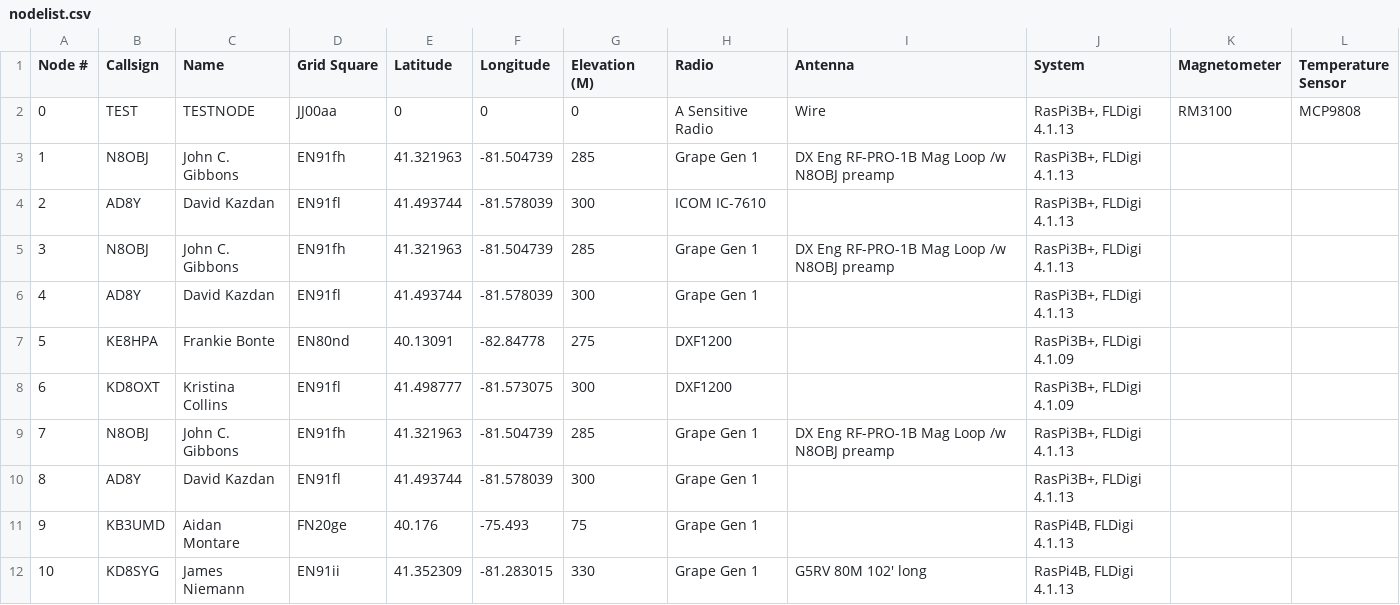
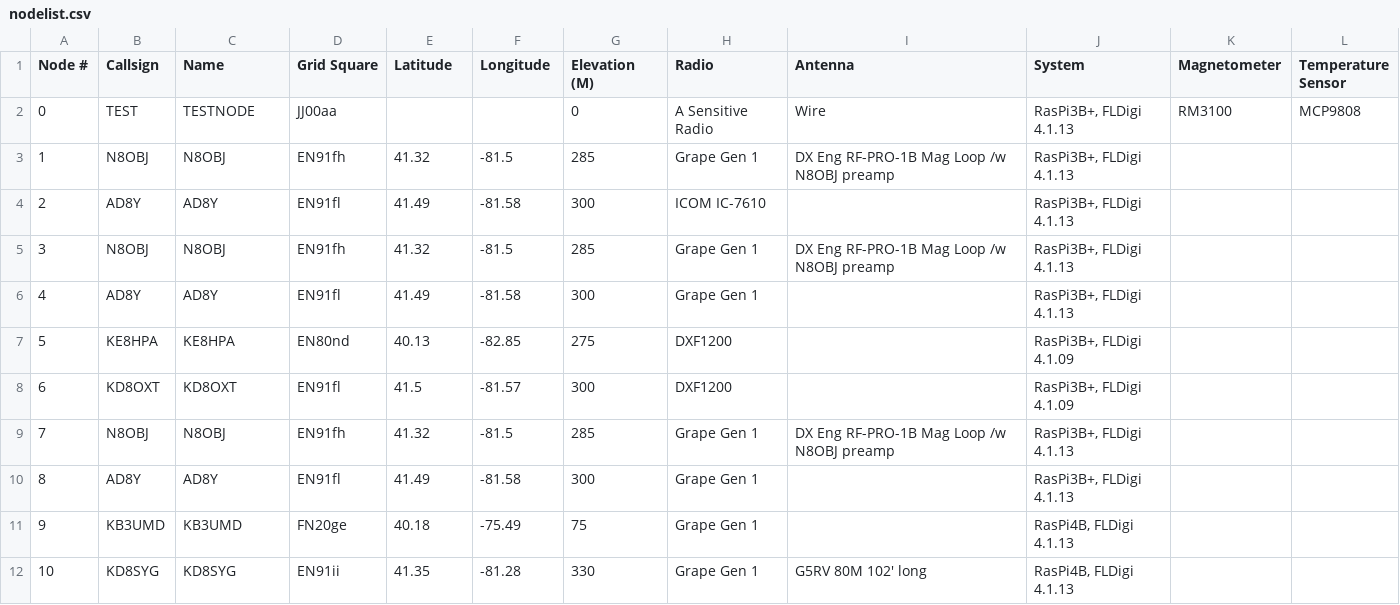
Before and after one commit to Personal-Space-Weather-Station-PSWS/PSWS-Network, a CSV file: scripts/plotters/nodelist.csv, drawn as a sheet; only a part is shown; the diff covers the shown part only.

Commit message:
Moved watch9 to right directory; anonymized nodelist.csv

```diff
--- a/scripts/plotters/nodelist.csv
+++ b/scripts/plotters/nodelist.csv
@@ -1,12 +1,12 @@
 Node #,Callsign,Name,Grid Square,Latitude,Longitude,Elevation (M),Radio,Antenna,System,Magnetometer,Temperature Sensor
-0,TEST,TESTNODE,JJ00aa,0,0,0,A Sensitive Radio,Wire,"RasPi3B+, FLDigi 4.1.13",RM3100,MCP9808
-1,N8OBJ,John C. Gibbons,EN91fh,41.321963,-81.504739,285,Grape Gen 1,DX Eng RF-PRO-1B Mag Loop /w N8OBJ preamp,"RasPi3B+, FLDigi 4.1.13",,
-2,AD8Y,David Kazdan,EN91fl,41.493744,-81.578039,300,ICOM IC-7610,,"RasPi3B+, FLDigi 4.1.13",,
-3,N8OBJ,John C. Gibbons,EN91fh,41.321963,-81.504739,285,Grape Gen 1,DX Eng RF-PRO-1B Mag Loop /w N8OBJ preamp,"RasPi3B+, FLDigi 4.1.13",,
-4,AD8Y,David Kazdan,EN91fl,41.493744,-81.578039,300,Grape Gen 1,,"RasPi3B+, FLDigi 4.1.13",,
-5,KE8HPA,Frankie Bonte,EN80nd,40.13091,-82.84778,275,DXF1200,,"RasPi3B+, FLDigi 4.1.09",,
-6,KD8OXT,Kristina Collins,EN91fl,41.498777,-81.573075,300,DXF1200,,"RasPi3B+, FLDigi 4.1.09",,
-7,N8OBJ,John C. Gibbons,EN91fh,41.321963,-81.504739,285,Grape Gen 1,DX Eng RF-PRO-1B Mag Loop /w N8OBJ preamp,"RasPi3B+, FLDigi 4.1.13",,
-8,AD8Y,David Kazdan,EN91fl,41.493744,-81.578039,300,Grape Gen 1,,"RasPi3B+, FLDigi 4.1.13",,
-9,KB3UMD,Aidan Montare,FN20ge,40.176,-75.493,75,Grape Gen 1,,"RasPi4B, FLDigi 4.1.13",,
-10,KD8SYG,James Niemann,EN91ii,41.352309,-81.283015,330,Grape Gen 1,G5RV 80M 102' long,"RasPi4B, FLDigi 4.1.13",,
+0,TEST,TESTNODE,JJ00aa,,,0,A Sensitive Radio,Wire,"RasPi3B+, FLDigi 4.1.13",RM3100,MCP9808
+1,N8OBJ,N8OBJ,EN91fh,41.32,-81.5,285,Grape Gen 1,DX Eng RF-PRO-1B Mag Loop /w N8OBJ preamp,"RasPi3B+, FLDigi 4.1.13",,
+2,AD8Y,AD8Y,EN91fl,41.49,-81.58,300,ICOM IC-7610,,"RasPi3B+, FLDigi 4.1.13",,
+3,N8OBJ,N8OBJ,EN91fh,41.32,-81.5,285,Grape Gen 1,DX Eng RF-PRO-1B Mag Loop /w N8OBJ preamp,"RasPi3B+, FLDigi 4.1.13",,
+4,AD8Y,AD8Y,EN91fl,41.49,-81.58,300,Grape Gen 1,,"RasPi3B+, FLDigi 4.1.13",,
+5,KE8HPA,KE8HPA,EN80nd,40.13,-82.85,275,DXF1200,,"RasPi3B+, FLDigi 4.1.09",,
+6,KD8OXT,KD8OXT,EN91fl,41.5,-81.57,300,DXF1200,,"RasPi3B+, FLDigi 4.1.09",,
+7,N8OBJ,N8OBJ,EN91fh,41.32,-81.5,285,Grape Gen 1,DX Eng RF-PRO-1B Mag Loop /w N8OBJ preamp,"RasPi3B+, FLDigi 4.1.13",,
+8,AD8Y,AD8Y,EN91fl,41.49,-81.58,300,Grape Gen 1,,"RasPi3B+, FLDigi 4.1.13",,
+9,KB3UMD,KB3UMD,FN20ge,40.18,-75.49,75,Grape Gen 1,,"RasPi4B, FLDigi 4.1.13",,
+10,KD8SYG,KD8SYG,EN91ii,41.35,-81.28,330,Grape Gen 1,G5RV 80M 102' long,"RasPi4B, FLDigi 4.1.13",,
```
Also changed, not shown: 127 edited cells elsewhere in this file, 2 other files.
